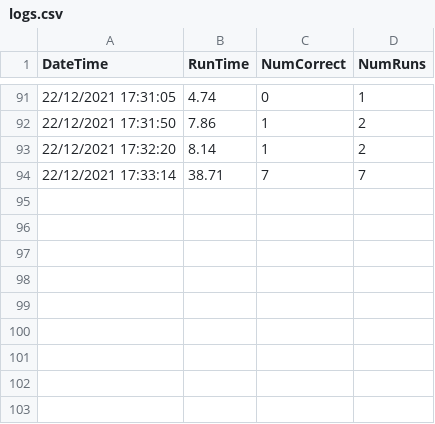
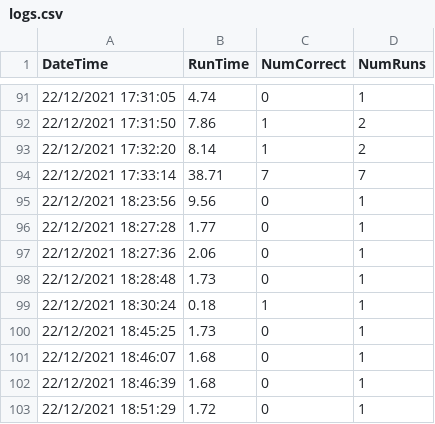
Before and after one commit to griffinonthego/triviascrubber, a CSV file: csv_files/logs.csv, drawn as a sheet; only a part is shown, gaps mark what is left out; the diff names each change by its address in the sheet, - before the commit and + after, or states it on an @@ line.

```diff
--- a/csv_files/logs.csv
+++ b/csv_files/logs.csv
+row 95: 22/12/2021 18:23:56 | 9.56 | 0 | 1
+row 96: 22/12/2021 18:27:28 | 1.77 | 0 | 1
+row 97: 22/12/2021 18:27:36 | 2.06 | 0 | 1
+row 98: 22/12/2021 18:28:48 | 1.73 | 0 | 1
+row 99: 22/12/2021 18:30:24 | 0.18 | 1 | 1
+row 100: 22/12/2021 18:45:25 | 1.73 | 0 | 1
+row 101: 22/12/2021 18:46:07 | 1.68 | 0 | 1
+row 102: 22/12/2021 18:46:39 | 1.68 | 0 | 1
+row 103: 22/12/2021 18:51:29 | 1.72 | 0 | 1
```
Also changed, not shown: 10 other files.
